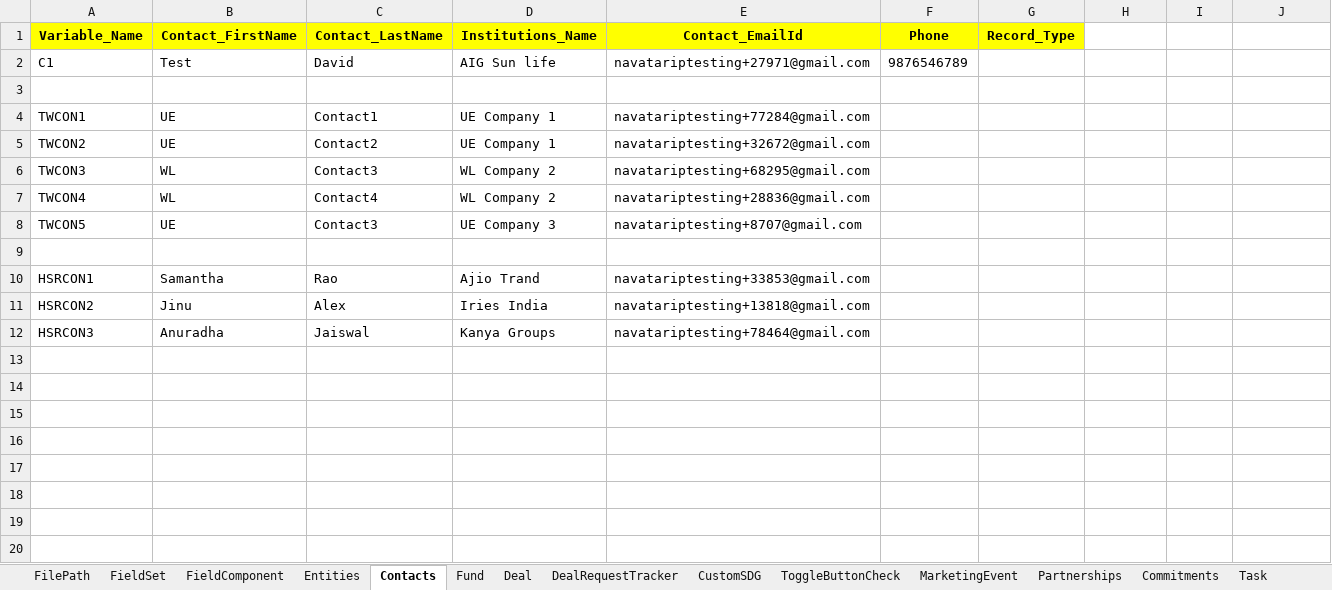
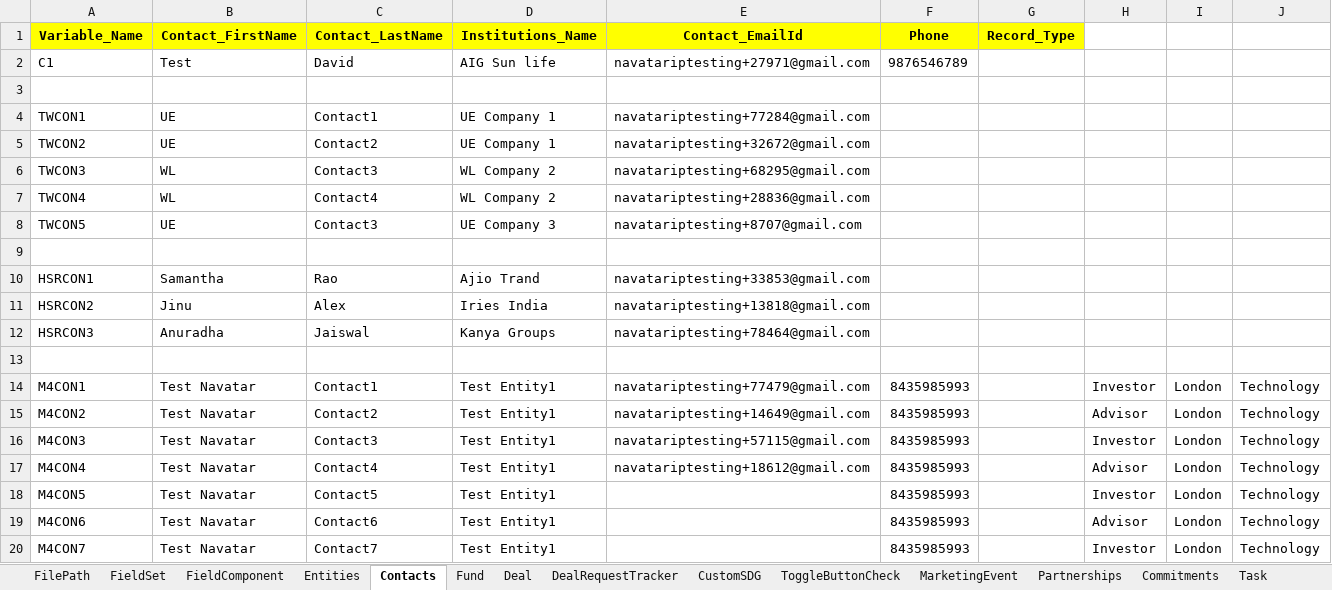
Before and after one commit to NitinNavatar/PE4.7, an Excel workbook: Phase1DataSheet.xlsx, sheet Contacts, drawn as a sheet; values as stored, in another font and other column widths than the file's, no borders; the diff names each change by its address in the sheet, - before the commit and + after, or states it on an @@ line.

Commit message:
excel change for Module 4
Signed-off-by: Akul Bhutani <navatariptesting@gmail.com>

```diff
--- a/Phase1DataSheet.xlsx (sheet Contacts)
+++ b/Phase1DataSheet.xlsx (sheet Contacts)
+row 13: (empty)
+row 14: M4CON1 | Test Navatar | Contact1 | Test Entity1 | navatariptesting+77479@gmail.com | 8435985993 |  | Investor | London | Technology
+row 15: M4CON2 | Test Navatar | Contact2 | Test Entity1 | navatariptesting+14649@gmail.com | 8435985993 |  | Advisor | London | Technology
+row 16: M4CON3 | Test Navatar | Contact3 | Test Entity1 | navatariptesting+57115@gmail.com | 8435985993 |  | Investor | London | Technology
+row 17: M4CON4 | Test Navatar | Contact4 | Test Entity1 | navatariptesting+18612@gmail.com | 8435985993 |  | Advisor | London | Technology
+row 18: M4CON5 | Test Navatar | Contact5 | Test Entity1 |  | 8435985993 |  | Investor | London | Technology
+row 19: M4CON6 | Test Navatar | Contact6 | Test Entity1 |  | 8435985993 |  | Advisor | London | Technology
+row 20: M4CON7 | Test Navatar | Contact7 | Test Entity1 |  | 8435985993 |  | Investor | London | Technology
```
Also changed, not shown: sheet Fields, sheet Entities, sheet Deal, sheet MarketingEvent, other sheet tabs, TestCases.xlsx.
